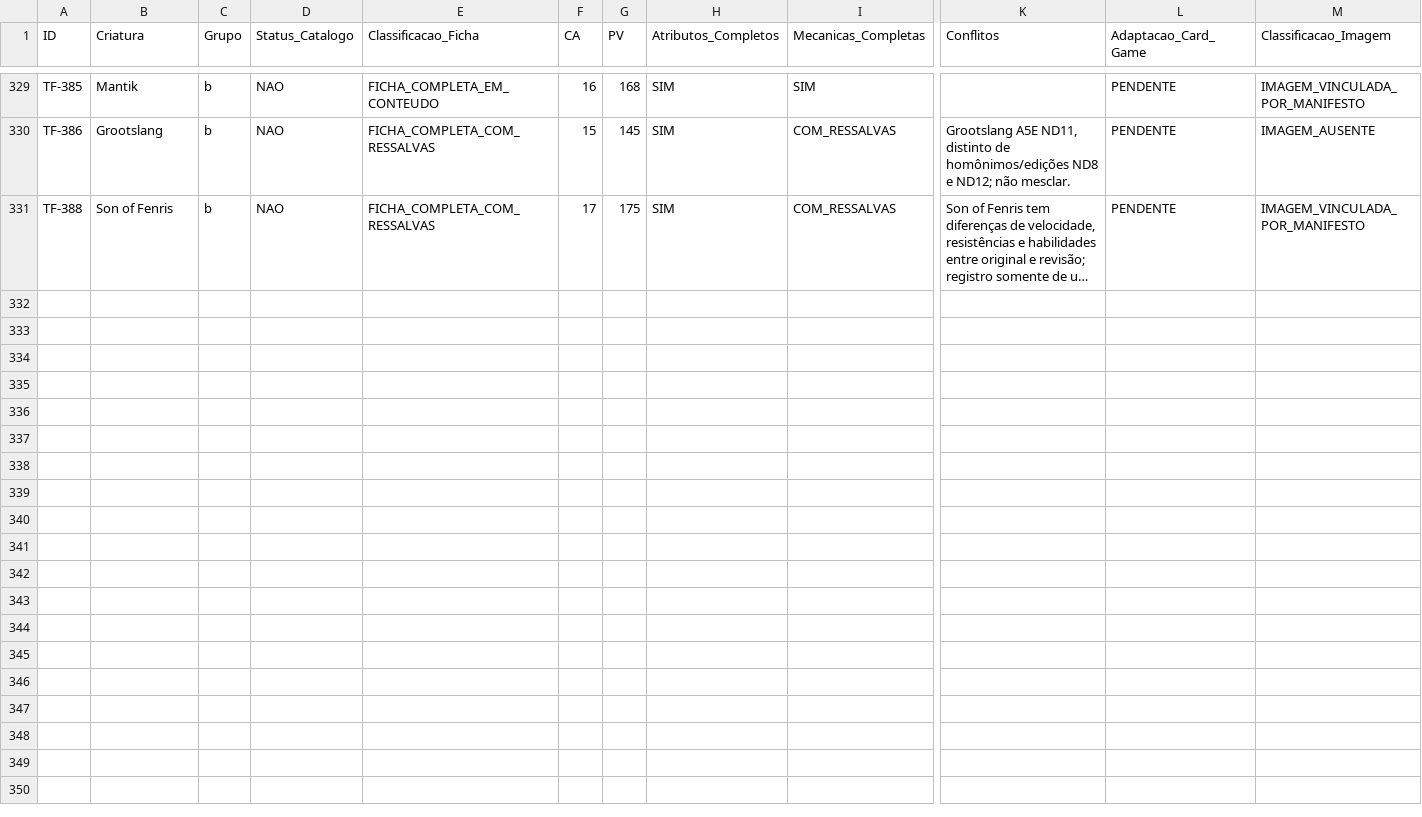
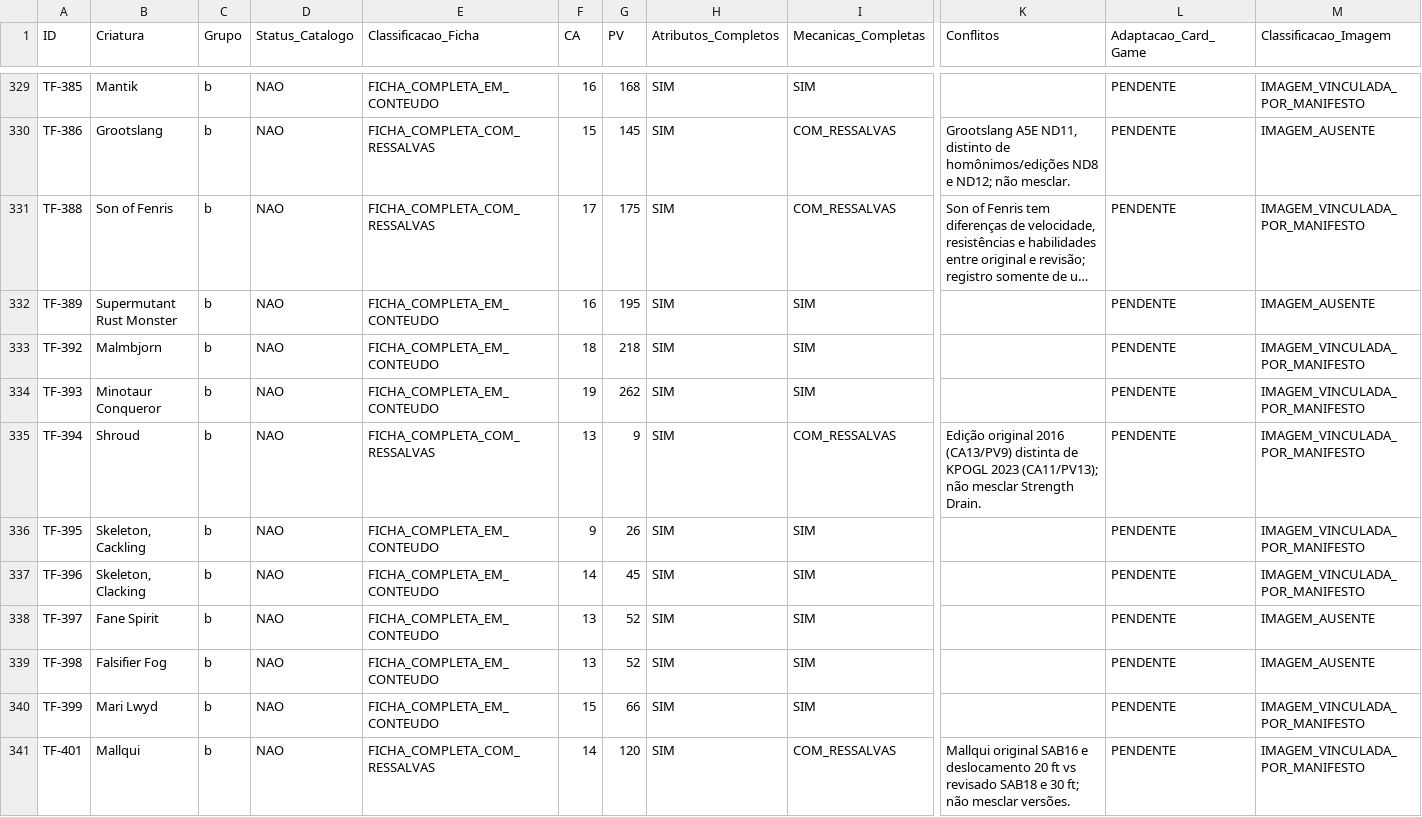
Before and after one commit to george-vepo/Catalogo-SRD, a CSV file: operational/reviews/20261014-imaged-cards/final-audit/audit-results.csv, drawn as a sheet; only a part is shown, gaps mark what is left out; long unchanged cells end in …; rows hold the shown columns only; the diff names each change by its address in the sheet, - before the commit and + after, or states it on an @@ line.

Commit message:
audit(srd607): consolidate batch 034 (TF-389 through TF-401)

```diff
--- a/operational/reviews/20261014-imaged-cards/final-audit/audit-results.csv
+++ b/operational/reviews/20261014-imaged-cards/final-audit/audit-results.csv
+row 332: TF-389 | Supermutant Rust Monster | b | NAO | FICHA_COMPLETA_EM_CONTEUDO | 16 | 195 | SIM | SIM |  | PENDENTE | IMAGEM_AUSENTE
+row 333: TF-392 | Malmbjorn | b | NAO | FICHA_COMPLETA_EM_CONTEUDO | 18 | 218 | SIM | SIM |  | PENDENTE | IMAGEM_VINCULADA_POR_MANIFESTO
+row 334: TF-393 | Minotaur Conqueror | b | NAO | FICHA_COMPLETA_EM_CONTEUDO | 19 | 262 | SIM | SIM |  | PENDENTE | IMAGEM_VINCULADA_POR_MANIFESTO
+row 335: TF-394 | Shroud | b | NAO | FICHA_COMPLETA_COM_RESSALVAS | 13 | 9 | SIM | COM_RESSALVAS | Edição original 2016 (CA13/PV9) distinta de KPOGL 2023 (CA11/PV13); não mesclar Strength Drain. | PENDENTE | IMAGEM_VINCULADA_POR_MANIFESTO
+row 336: TF-395 | Skeleton, Cackling | b | NAO | FICHA_COMPLETA_EM_CONTEUDO | 9 | 26 | SIM | SIM |  | PENDENTE | IMAGEM_VINCULADA_POR_MANIFESTO
+row 337: TF-396 | Skeleton, Clacking | b | NAO | FICHA_COMPLETA_EM_CONTEUDO | 14 | 45 | SIM | SIM |  | PENDENTE | IMAGEM_VINCULADA_POR_MANIFESTO
+row 338: TF-397 | Fane Spirit | b | NAO | FICHA_COMPLETA_EM_CONTEUDO | 13 | 52 | SIM | SIM |  | PENDENTE | IMAGEM_AUSENTE
+row 339: TF-398 | Falsifier Fog | b | NAO | FICHA_COMPLETA_EM_CONTEUDO | 13 | 52 | SIM | SIM |  | PENDENTE | IMAGEM_AUSENTE
+row 340: TF-399 | Mari Lwyd | b | NAO | FICHA_COMPLETA_EM_CONTEUDO | 15 | 66 | SIM | SIM |  | PENDENTE | IMAGEM_VINCULADA_POR_MANIFESTO
+row 341: TF-401 | Mallqui | b | NAO | FICHA_COMPLETA_COM_RESSALVAS | 14 | 120 | SIM | COM_RESSALVAS | Mallqui original SAB16 e deslocamento 20 ft vs revisado SAB18 e 30 ft; não mesclar versões. | PENDENTE | IMAGEM_VINCULADA_POR_MANIFESTO
```
Also changed, not shown: 4 other files.
